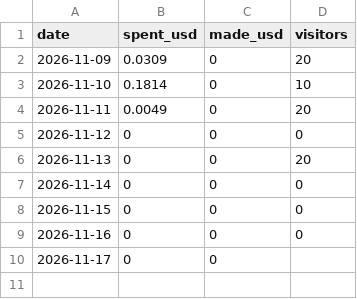
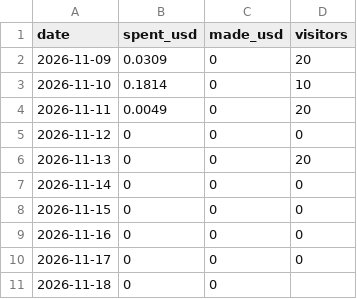
Before and after one commit to browsertools-oss/stayfile, a CSV file: ops/metrics.csv, drawn as a sheet.

Commit message:
Daily metrics 2026-11-18

```diff
--- a/ops/metrics.csv
+++ b/ops/metrics.csv
@@ -9,2 +9,3 @@ date,spent_usd,made_usd,visitors
 2026-11-16,0,0,0
-2026-11-17,0,0,
+2026-11-17,0,0,0
+2026-11-18,0,0,
```
